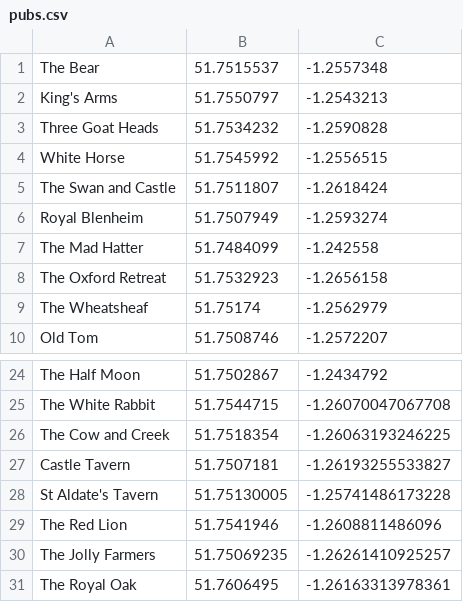
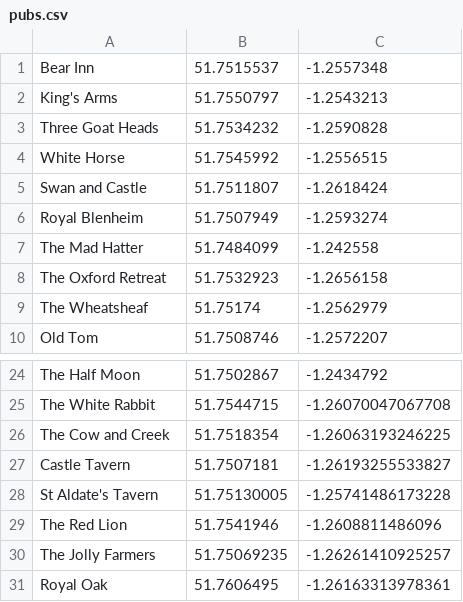
Before and after one commit to oxcompsoc/TSP, a CSV file: pubs.csv, drawn as a sheet; only a part is shown, gaps mark what is left out.

```diff
--- a/pubs.csv
+++ b/pubs.csv
@@ -1,2 +1,2 @@
-"The Bear",51.7515537,-1.2557348
+"Bear Inn",51.7515537,-1.2557348
 "King's Arms",51.7550797,-1.2543213
@@ -4,3 +4,3 @@
 "White Horse",51.7545992,-1.2556515
-"The Swan and Castle",51.7511807,-1.2618424
+"Swan and Castle",51.7511807,-1.2618424
 "Royal Blenheim",51.7507949,-1.2593274
@@ -30,2 +30,2 @@
 "The Jolly Farmers",51.75069235,-1.26261410925257
-"The Royal Oak",51.7606495,-1.26163313978361
+"Royal Oak",51.7606495,-1.26163313978361
```
Also changed, not shown: 2 other files.
